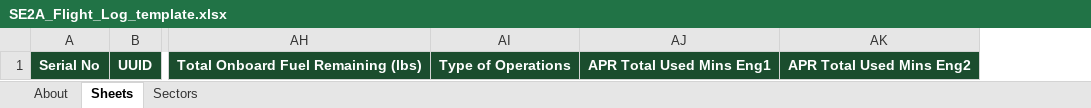
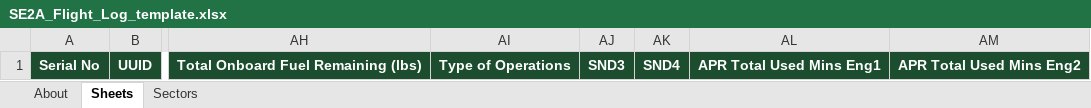
Before and after one commit to robertsonrod-lab/se2a-flight-record, an Excel workbook: SE2A_Flight_Log_template.xlsx, sheet Sheets, drawn as a sheet; only a part is shown, gaps mark what is left out; values as stored, in another font and other column widths than the file's, no borders; the diff names each change by its address in the sheet, - before the commit and + after, or states it on an @@ line.

```diff
--- a/SE2A_Flight_Log_template.xlsx (sheet Sheets)
+++ b/SE2A_Flight_Log_template.xlsx (sheet Sheets)
+column AJ, row 1: SND3
+column AK, row 1: SND4
```
Also changed, not shown: 3 other files.
